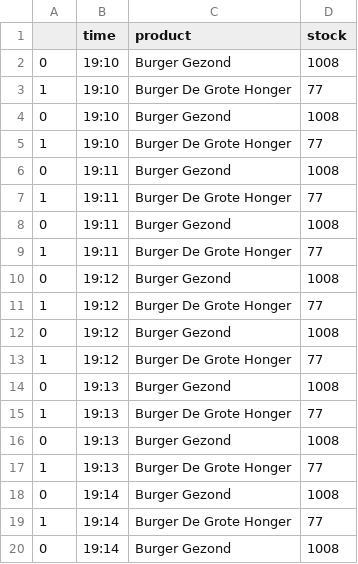
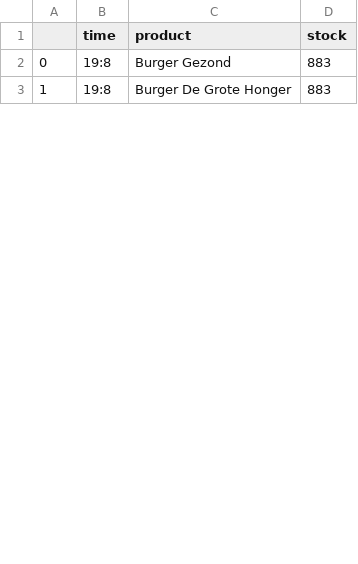
Before and after one commit to effevee/data_sql_python_frankv, a CSV file: dbs_en_python/test_stock_food.csv, drawn as a sheet; only a part is shown; the diff covers the shown part only.

```diff
--- a/dbs_en_python/test_stock_food.csv
+++ b/dbs_en_python/test_stock_food.csv
@@ -1,20 +1,3 @@
 ,time,product,stock
-0,19:10,Burger Gezond,1008
-1,19:10,Burger De Grote Honger,77
-0,19:10,Burger Gezond,1008
-1,19:10,Burger De Grote Honger,77
-0,19:11,Burger Gezond,1008
-1,19:11,Burger De Grote Honger,77
-0,19:11,Burger Gezond,1008
-1,19:11,Burger De Grote Honger,77
-0,19:12,Burger Gezond,1008
-1,19:12,Burger De Grote Honger,77
-0,19:12,Burger Gezond,1008
-1,19:12,Burger De Grote Honger,77
-0,19:13,Burger Gezond,1008
-1,19:13,Burger De Grote Honger,77
-0,19:13,Burger Gezond,1008
-1,19:13,Burger De Grote Honger,77
-0,19:14,Burger Gezond,1008
-1,19:14,Burger De Grote Honger,77
-0,19:14,Burger Gezond,1008
+0,19:8,Burger Gezond,883
+1,19:8,Burger De Grote Honger,883
```
Also changed, not shown: 15 removed rows and 32 edited cells elsewhere in this file, 5 other files.
